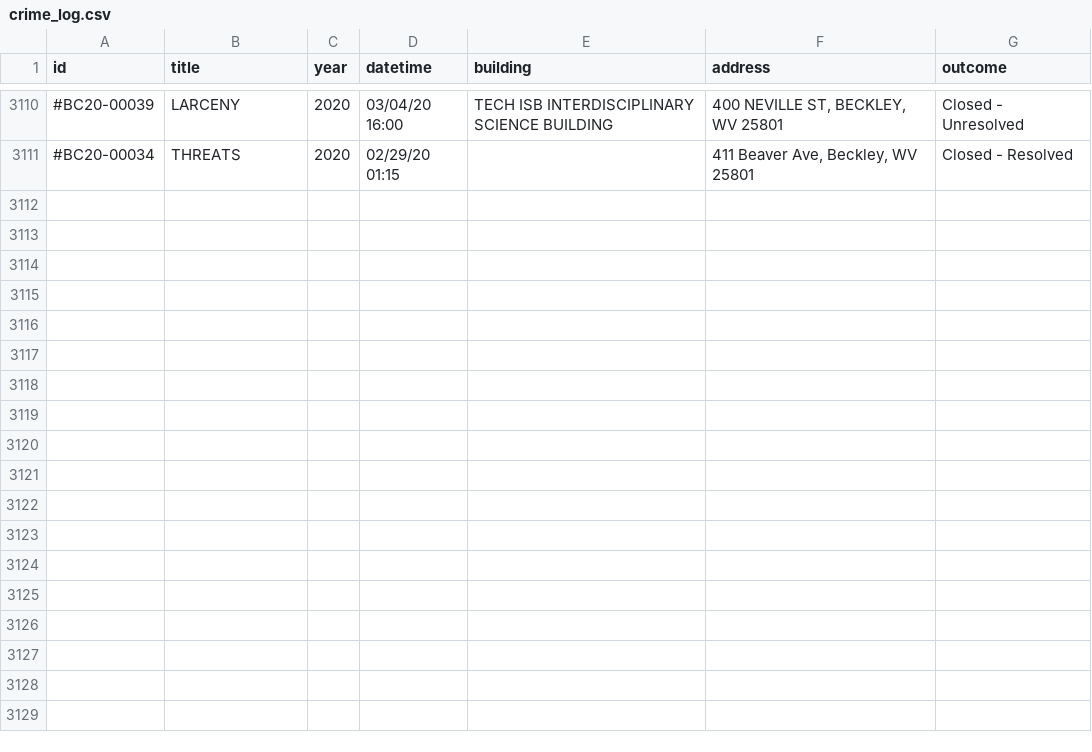
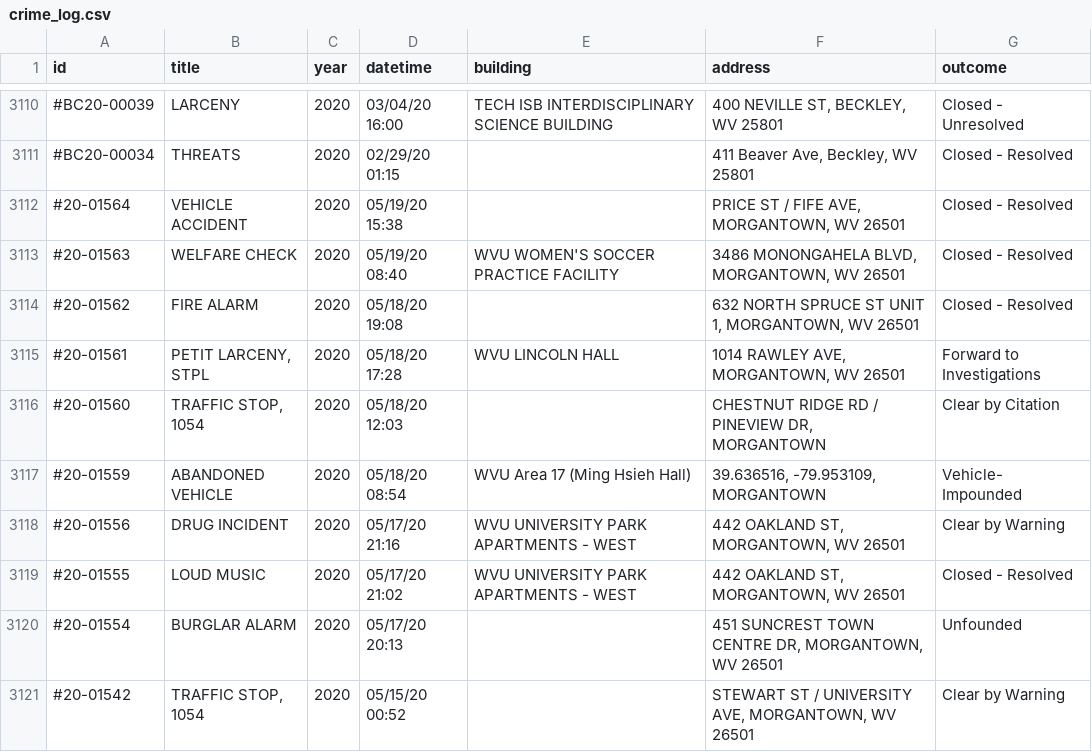
Before and after one commit to dwillis/wvu-projects, a CSV file: crime-log/crime_log.csv, drawn as a sheet; only a part is shown, gaps mark what is left out.

Commit message:
updated crimelog

```diff
--- a/crime-log/crime_log.csv
+++ b/crime-log/crime_log.csv
@@ -4157 +4157,11 @@ id,title,year,datetime,building,address,outcome
 #BC20-00034,THREATS,2020,02/29/20 01:15,,"411 Beaver Ave, Beckley, WV 25801",Closed - Resolved
+#20-01564,VEHICLE ACCIDENT,2020,05/19/20 15:38,,"PRICE ST / FIFE AVE, MORGANTOWN, WV 26501",Closed - Resolved
+#20-01563,WELFARE CHECK,2020,05/19/20 08:40,WVU WOMEN'S SOCCER PRACTICE FACILITY,"3486 MONONGAHELA BLVD, MORGANTOWN, WV 26501",Closed - Resolved
+#20-01562,FIRE ALARM,2020,05/18/20 19:08,,"632 NORTH SPRUCE ST UNIT 1, MORGANTOWN, WV 26501",Closed - Resolved
+#20-01561,"PETIT LARCENY, STPL",2020,05/18/20 17:28,WVU LINCOLN HALL,"1014 RAWLEY AVE, MORGANTOWN, WV 26501",Forward to Investigations
+#20-01560,"TRAFFIC STOP, 1054",2020,05/18/20 12:03,,"CHESTNUT RIDGE RD / PINEVIEW DR, MORGANTOWN",Clear by Citation
+#20-01559,ABANDONED VEHICLE,2020,05/18/20 08:54,WVU Area 17 (Ming Hsieh Hall) ,"39.636516, -79.953109, MORGANTOWN",Vehicle- Impounded
+#20-01556,DRUG INCIDENT,2020,05/17/20 21:16,WVU UNIVERSITY PARK APARTMENTS - WEST,"442 OAKLAND ST, MORGANTOWN, WV 26501",Clear by Warning
+#20-01555,LOUD MUSIC,2020,05/17/20 21:02,WVU UNIVERSITY PARK APARTMENTS - WEST,"442 OAKLAND ST, MORGANTOWN, WV 26501",Closed - Resolved
+#20-01554,BURGLAR ALARM,2020,05/17/20 20:13,,"451 SUNCREST TOWN CENTRE DR, MORGANTOWN, WV 26501",Unfounded
+#20-01542,"TRAFFIC STOP, 1054",2020,05/15/20 00:52,,"STEWART ST / UNIVERSITY AVE, MORGANTOWN, WV 26501",Clear by Warning
```
